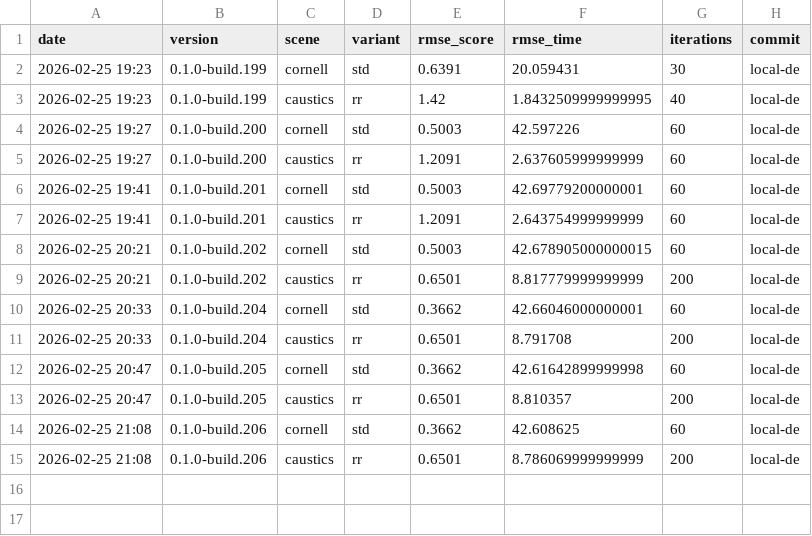
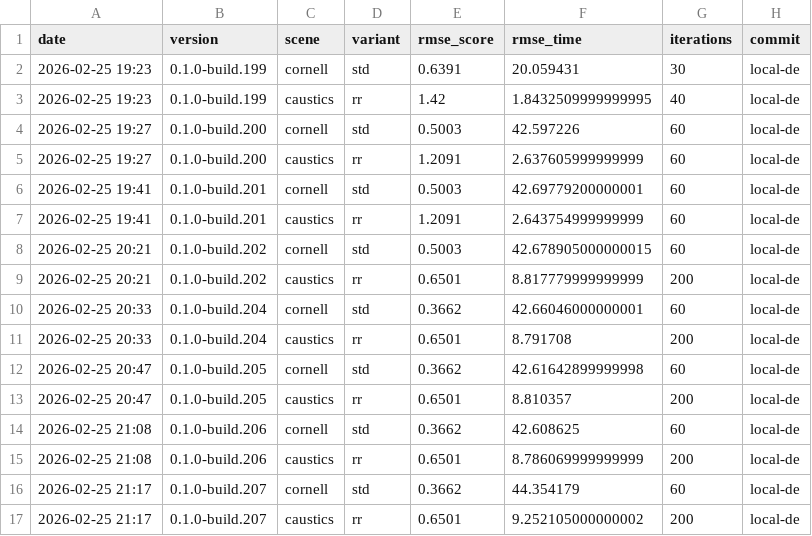
Before and after one commit to timo-eberl/tracy, a CSV file: history.csv, drawn as a sheet; the diff names each change by its address in the sheet, - before the commit and + after, or states it on an @@ line.

```diff
--- a/history.csv
+++ b/history.csv
+row 16: 2026-02-25 21:17 | 0.1.0-build.207 | cornell | std | 0.3662 | 44.354179 | 60 | local-de
+row 17: 2026-02-25 21:17 | 0.1.0-build.207 | caustics | rr | 0.6501 | 9.252105000000002 | 200 | local-de
```
Also changed, not shown: 12 other files.
